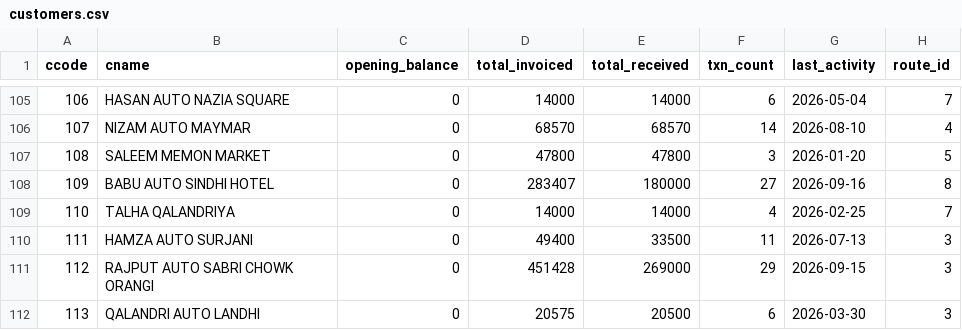
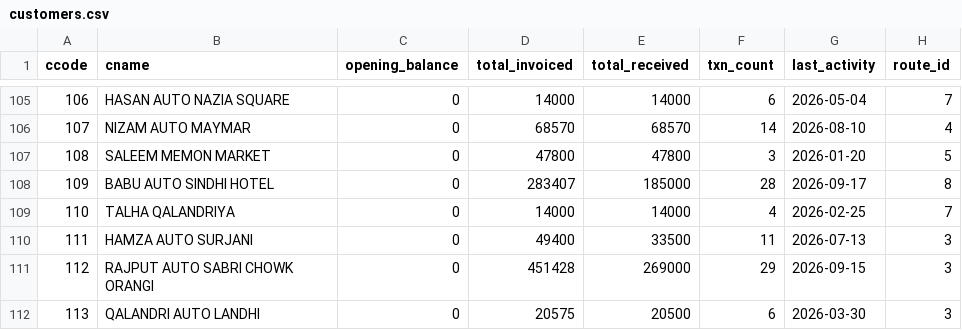
Before and after one commit to ahmedvohrra/zip1_naveed_daily_EXPORT, a CSV file: customers.csv, drawn as a sheet; only a part is shown, gaps mark what is left out; the diff covers the shown part only; the diff names each change by its address in the sheet, - before the commit and + after, or states it on an @@ line.

```diff
--- a/customers.csv
+++ b/customers.csv
-E108 (total_received): 180000
+E108 (total_received): 185000
-F108 (txn_count): 27
+F108 (txn_count): 28
-G108 (last_activity): 2026-09-16
+G108 (last_activity): 2026-09-17
```
Also changed, not shown: 3 added rows and 57 edited cells elsewhere in this file, invoice_lines.csv, ledger_all.csv, 9 other files.
